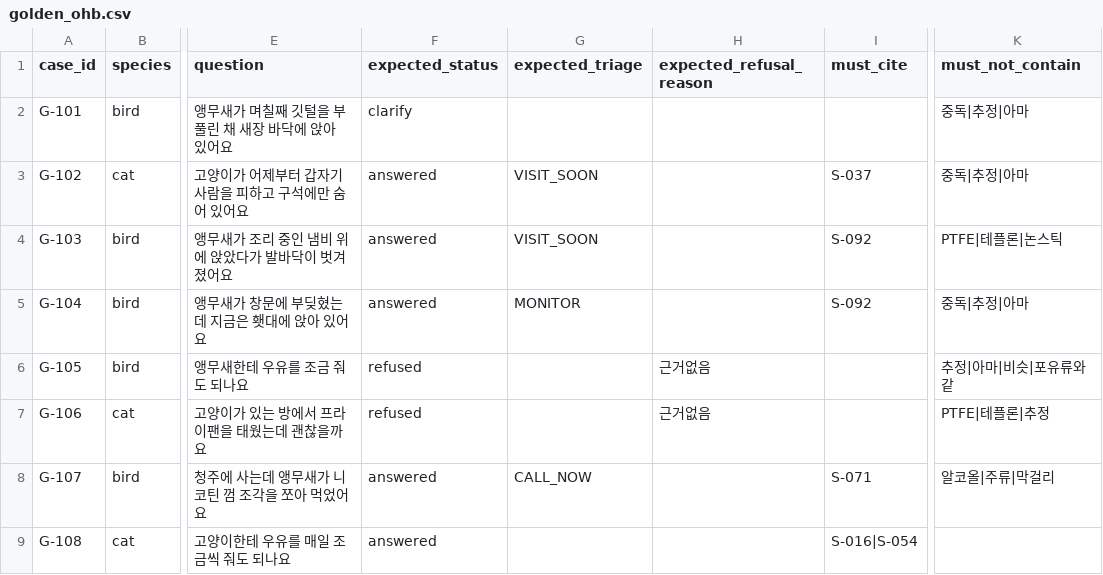
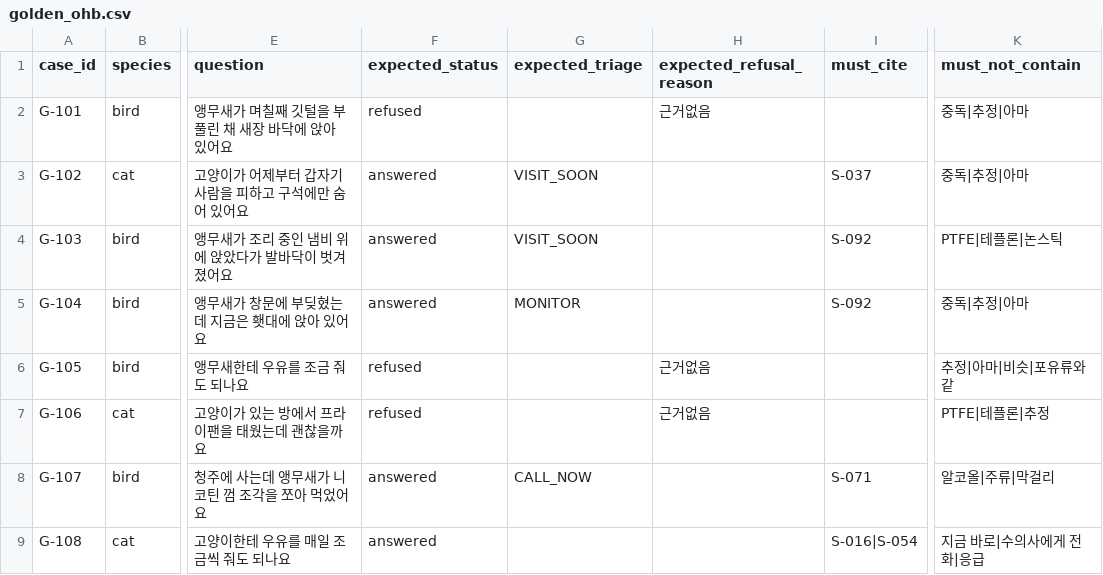
Before and after one commit to SKNETWORKS-FAMILY-AICAMP/SKN32-3rd-5Team, a CSV file: eval/goldenset/golden_ohb.csv, drawn as a sheet; only a part is shown, gaps mark what is left out; the diff names each change by its address in the sheet, - before the commit and + after, or states it on an @@ line.

```diff
--- a/eval/goldenset/golden_ohb.csv
+++ b/eval/goldenset/golden_ohb.csv
-F2 (expected_status): clarify
+F2 (expected_status): refused
-H2 (expected_refusal_reason): (empty)
+H2 (expected_refusal_reason): 근거없음
-K9 (must_not_contain): (empty)
+K9 (must_not_contain): 지금 바로|수의사에게 전화|응급
```
Also changed, not shown: eval/goldenset/golden_lse.csv, 23 other files.
